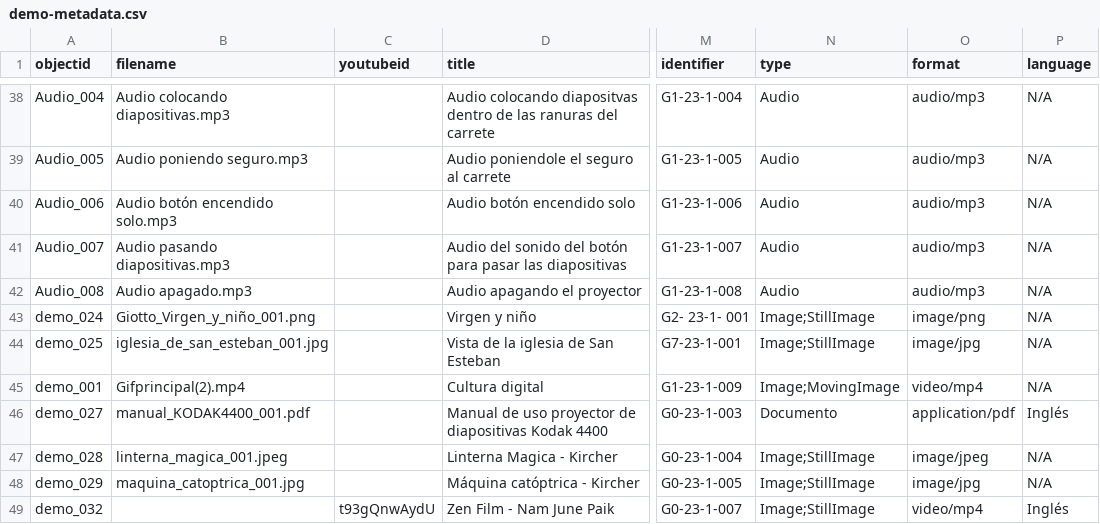
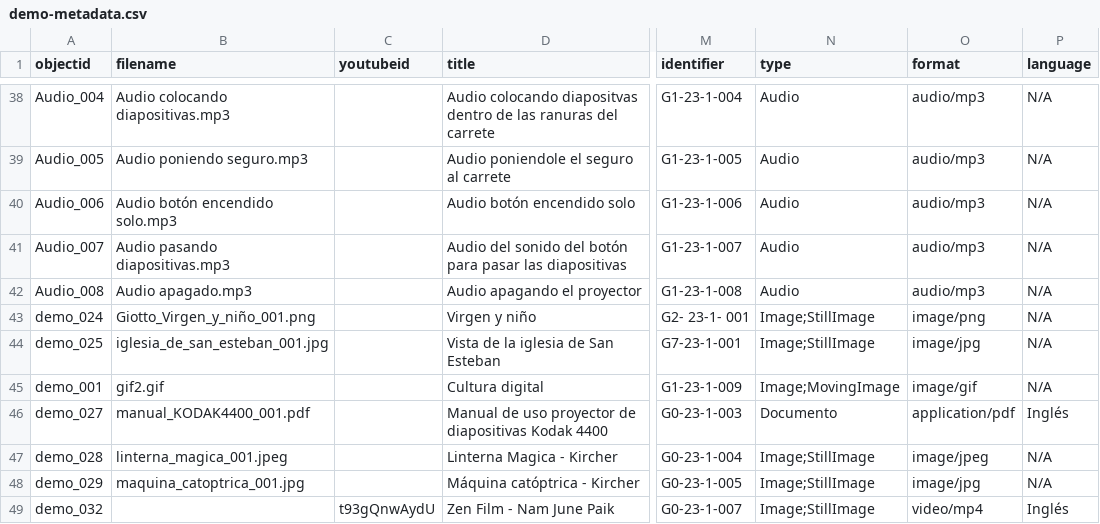
Before and after one commit to cdigitaljaveriana/collectionbuilder-gh, a CSV file: _data/demo-metadata.csv, drawn as a sheet; only a part is shown, gaps mark what is left out; the diff names each change by its address in the sheet, - before the commit and + after, or states it on an @@ line.

Commit message:
gif
gif

```diff
--- a/_data/demo-metadata.csv
+++ b/_data/demo-metadata.csv
-B45 (filename): Gifprincipal(2).mp4
+B45 (filename): gif2.gif
-O45 (format): video/mp4
+O45 (format): image/gif
```
